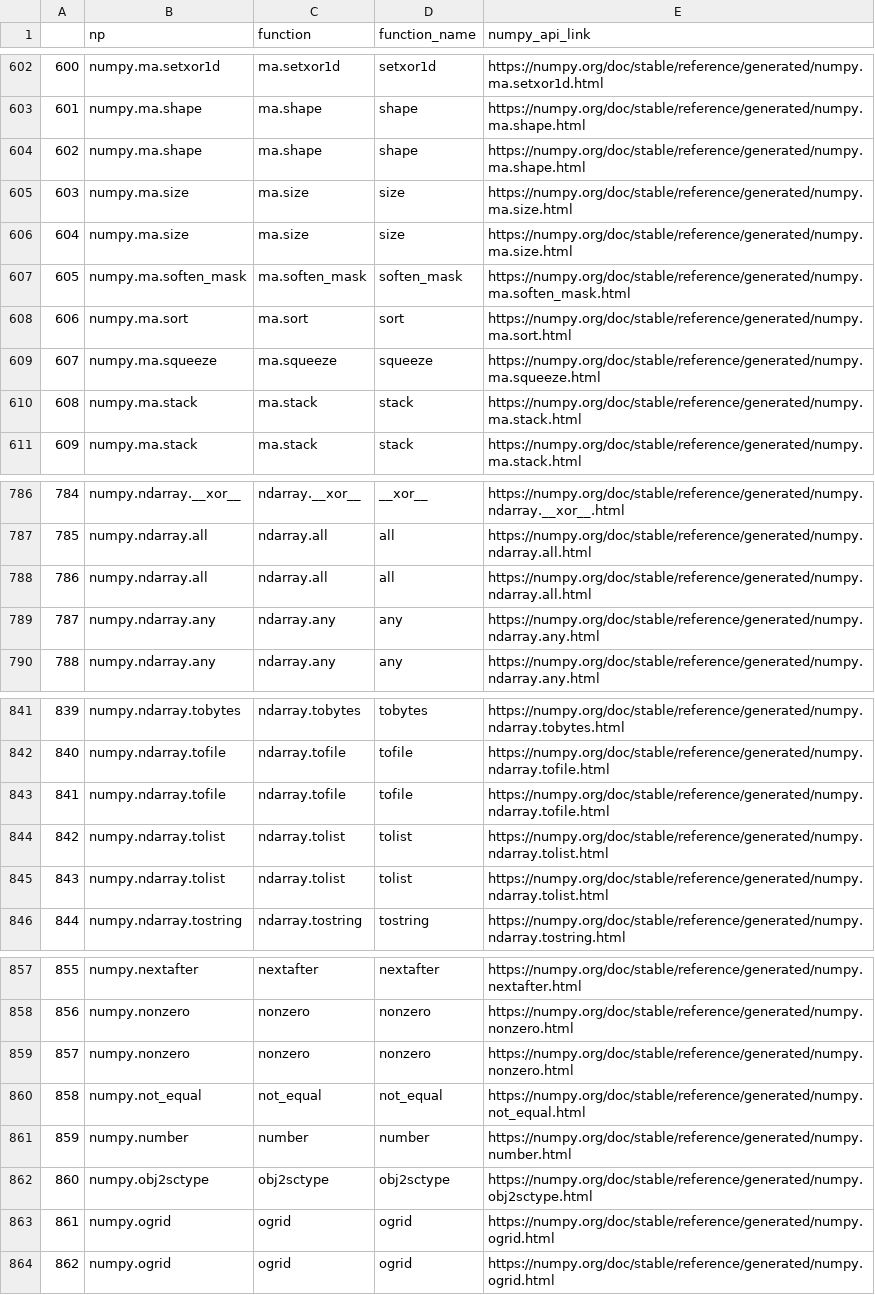
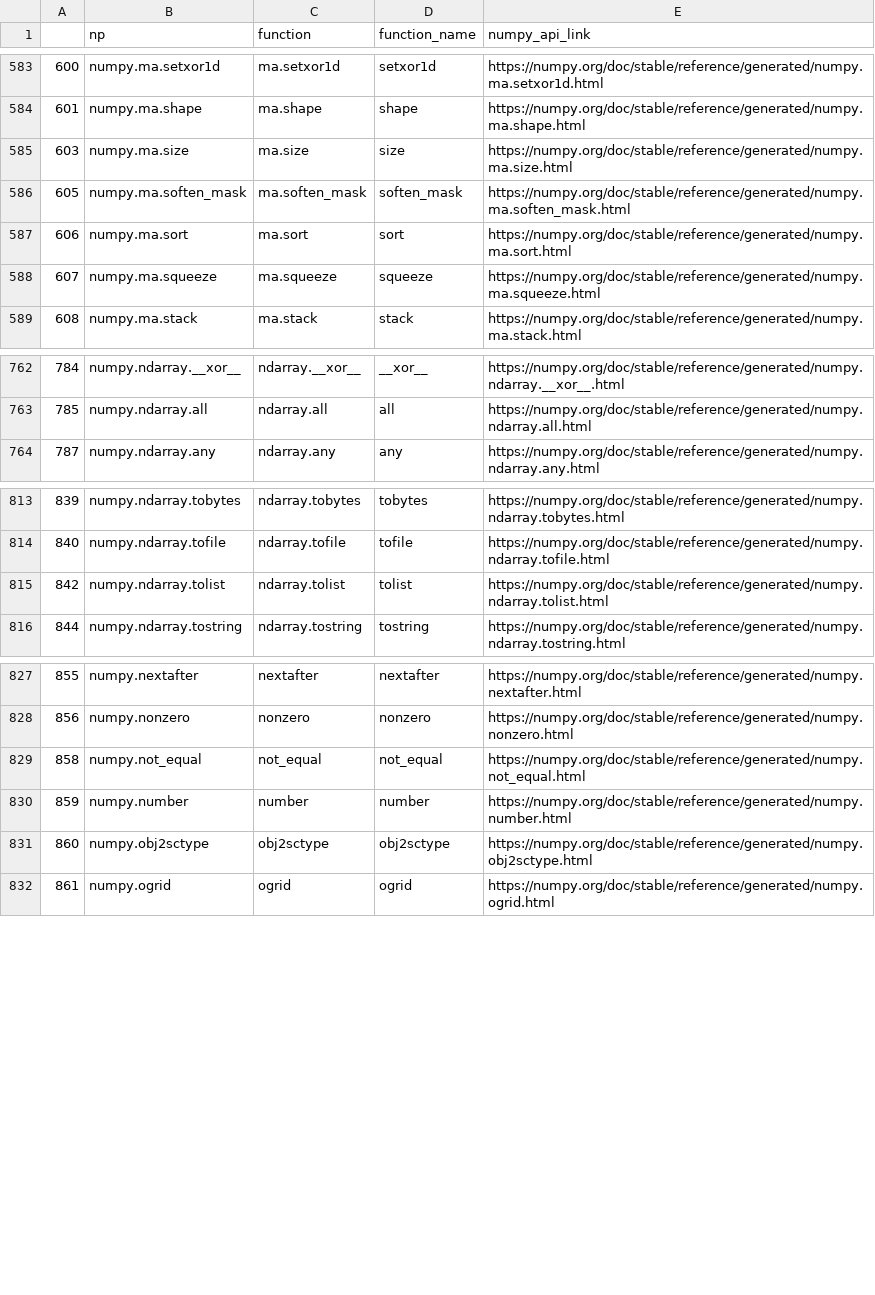
Before and after one commit to ajpotts/functiondefextractor, a CSV file: data/out/numpy_api_enhanced.csv, drawn as a sheet; only a part is shown, gaps mark what is left out; removed rows and columns are numbered as before the commit, all else as after; the diff covers the shown part only; the diff names each change by its address in the sheet, - before the commit and + after, or states it on an @@ line.

```diff
--- a/data/out/numpy_api_enhanced.csv
+++ b/data/out/numpy_api_enhanced.csv
@@ column A renumbered between rows 35 and 832 @@
-row 604: 602 | numpy.ma.shape | ma.shape | shape | https://numpy.org/doc/stable/reference/generated/numpy.ma.shape.html
-row 605: 603 | numpy.ma.size | ma.size | size | https://numpy.org/doc/stable/reference/generated/numpy.ma.size.html
-row 610: 608 | numpy.ma.stack | ma.stack | stack | https://numpy.org/doc/stable/reference/generated/numpy.ma.stack.html
-row 788: 786 | numpy.ndarray.all | ndarray.all | all | https://numpy.org/doc/stable/reference/generated/numpy.ndarray.all.html
-row 789: 787 | numpy.ndarray.any | ndarray.any | any | https://numpy.org/doc/stable/reference/generated/numpy.ndarray.any.html
-row 843: 841 | numpy.ndarray.tofile | ndarray.tofile | tofile | https://numpy.org/doc/stable/reference/generated/numpy.ndarray.tofile.html
-row 844: 842 | numpy.ndarray.tolist | ndarray.tolist | tolist | https://numpy.org/doc/stable/reference/generated/numpy.ndarray.tolist.html
-row 859: 857 | numpy.nonzero | nonzero | nonzero | https://numpy.org/doc/stable/reference/generated/numpy.nonzero.html
-row 863: 861 | numpy.ogrid | ogrid | ogrid | https://numpy.org/doc/stable/reference/generated/numpy.ogrid.html
```
Also changed, not shown: 2 added rows and 26 removed rows elsewhere in this file, data/out/arkouda_np_call_stats.csv, data/out/pandas_api_comparison.csv, 14 other files.
